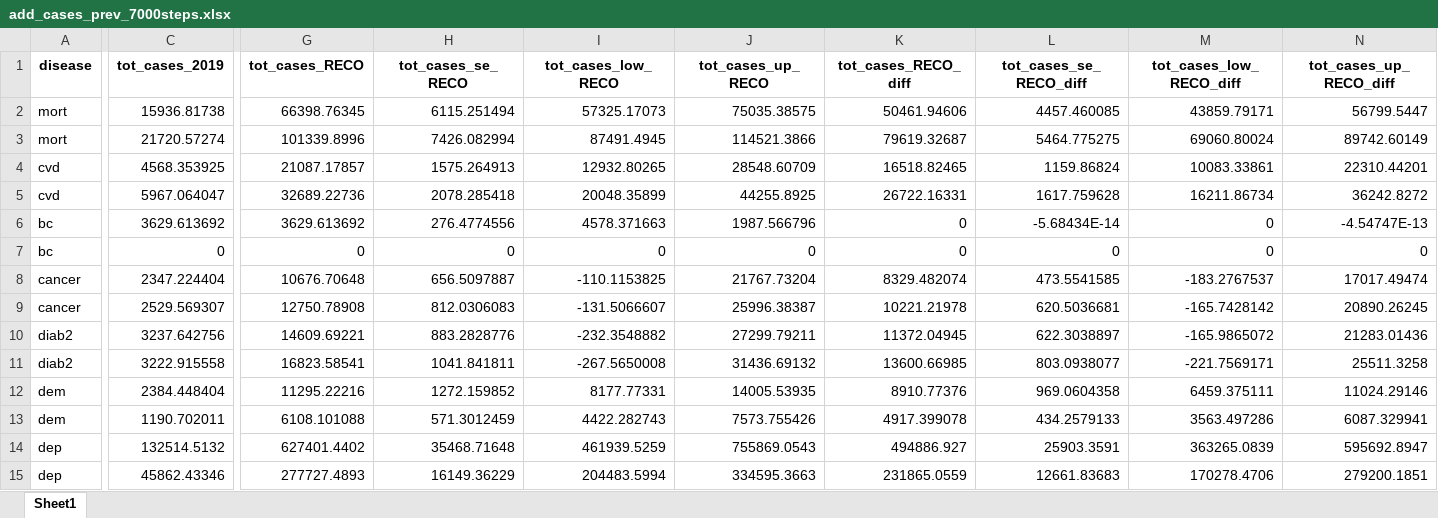
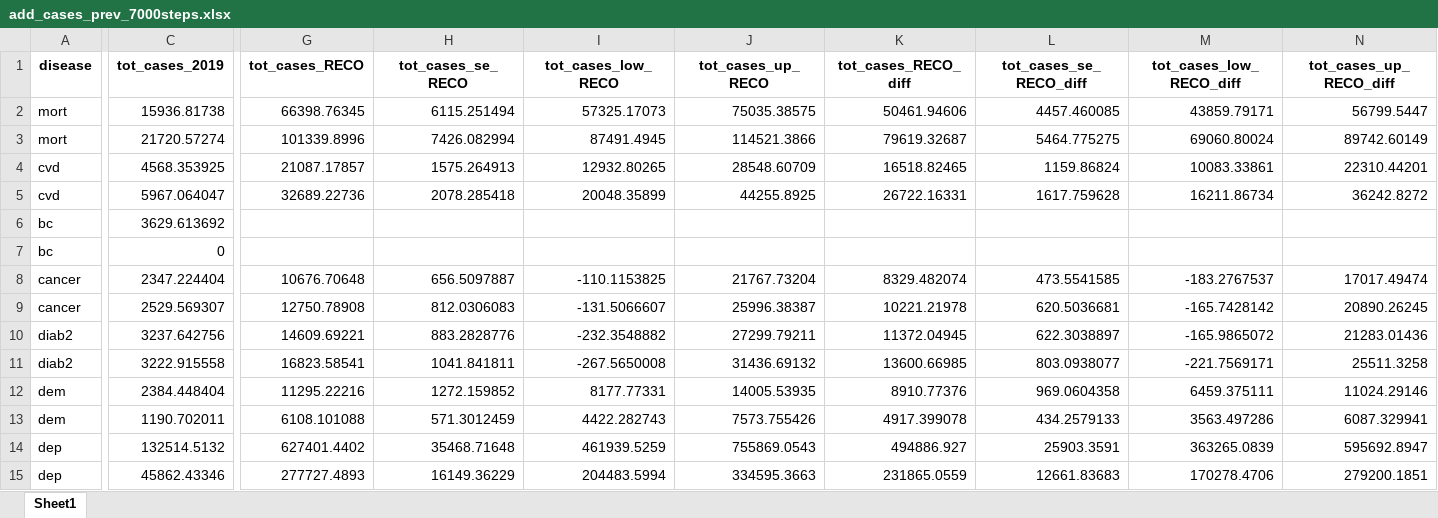
Before and after one commit to inesoriany/HIA_walking_steps, an Excel workbook: output/Tables/7000 steps/add_cases_prev_7000steps.xlsx, sheet Sheet1, drawn as a sheet; only a part is shown, gaps mark what is left out; values as stored, in another font and other column widths than the file's, no borders; the diff names each change by its address in the sheet, - before the commit and + after, or states it on an @@ line.

```diff
--- a/output/Tables/7000 steps/add_cases_prev_7000steps.xlsx (sheet Sheet1)
+++ b/output/Tables/7000 steps/add_cases_prev_7000steps.xlsx (sheet Sheet1)
-G6 (tot_cases_RECO): 3629.613692
+G6 (tot_cases_RECO): (empty)
-H6 (tot_cases_se_RECO): 276.4774556
+H6 (tot_cases_se_RECO): (empty)
-I6 (tot_cases_low_RECO): 4578.371663
+I6 (tot_cases_low_RECO): (empty)
-J6 (tot_cases_up_RECO): 1987.566796
+J6 (tot_cases_up_RECO): (empty)
-K6:K7 (tot_cases_RECO_diff): 0
+K6:K7 (tot_cases_RECO_diff): (empty)
-L6 (tot_cases_se_RECO_diff): -5.68434E-14
+L6 (tot_cases_se_RECO_diff): (empty)
-M6:M7 (tot_cases_low_RECO_diff): 0
+M6:M7 (tot_cases_low_RECO_diff): (empty)
-N6 (tot_cases_up_RECO_diff): -4.54747E-13
+N6 (tot_cases_up_RECO_diff): (empty)
-G7 (tot_cases_RECO): 0
+G7 (tot_cases_RECO): (empty)
-H7 (tot_cases_se_RECO): 0
+H7 (tot_cases_se_RECO): (empty)
-I7 (tot_cases_low_RECO): 0
+I7 (tot_cases_low_RECO): (empty)
-J7 (tot_cases_up_RECO): 0
+J7 (tot_cases_up_RECO): (empty)
-L7 (tot_cases_se_RECO_diff): 0
+L7 (tot_cases_se_RECO_diff): (empty)
-N7 (tot_cases_up_RECO_diff): 0
+N7 (tot_cases_up_RECO_diff): (empty)
```
Also changed, not shown: output/Tables/2019/Resampling/HIA_per_disease.xlsx, output/Tables/2019/cases_prev_2019.xlsx, 15 other files.
